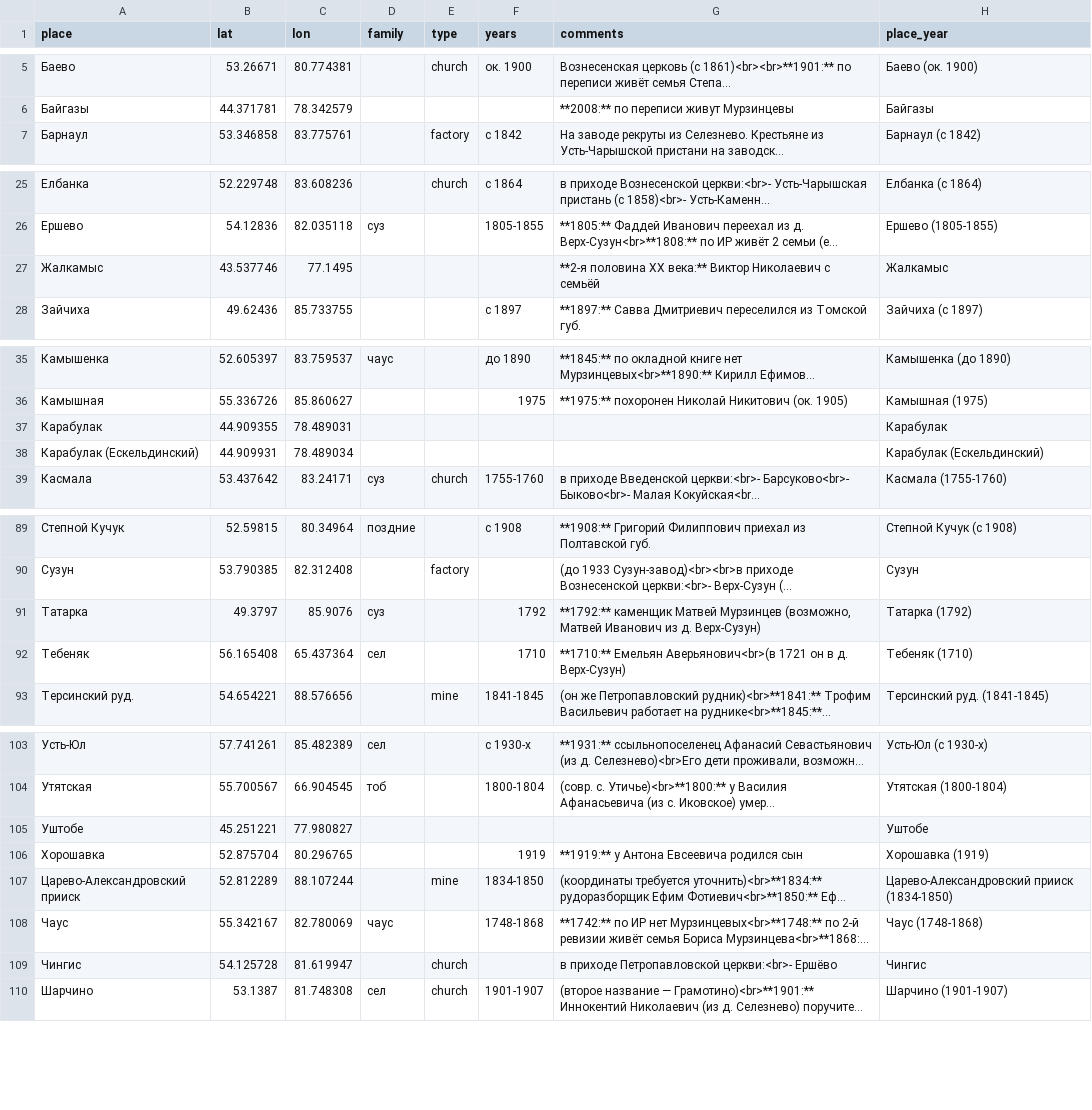
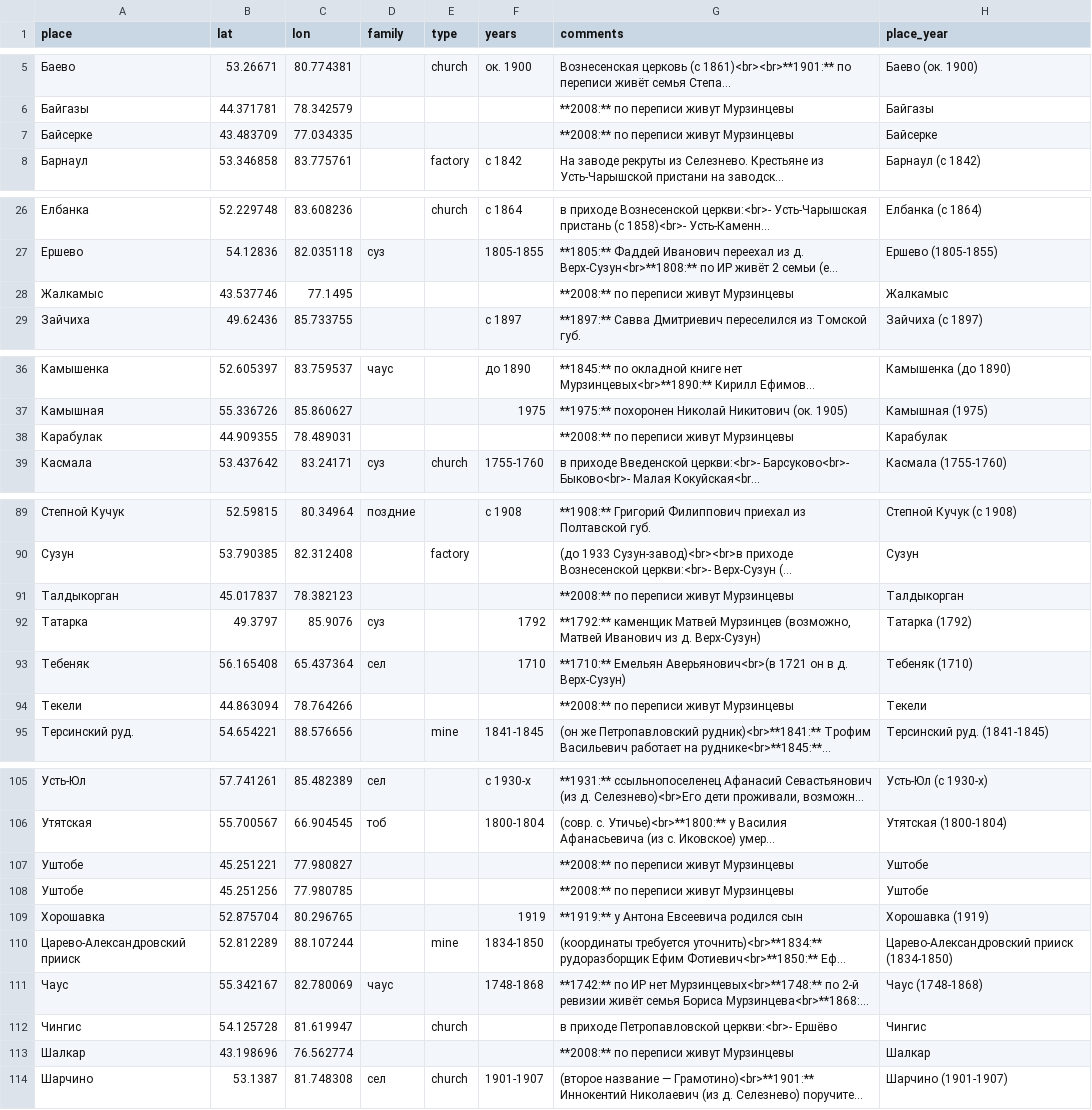
Before and after one commit to nikita-moor/genealogy, a CSV file: umap/places.csv, drawn as a sheet; only a part is shown, gaps mark what is left out; long unchanged cells end in …; removed rows and columns are numbered as before the commit, all else as after; the diff names each change by its address in the sheet, - before the commit and + after, or states it on an @@ line.

Commit message:
update places 2026-06-29

```diff
--- a/umap/places.csv
+++ b/umap/places.csv
+row 7: Байсерке | 43.483709 | 77.034335 |  |  |  | **2008:** по переписи живут Мурзинцевы | Байсерке
-G28 (comments): **2-я половина XX века:** Виктор Николаевич с семьёй
+G28 (comments): **2008:** по переписи живут Мурзинцевы
-G38 (comments): (empty)
+G38 (comments): **2008:** по переписи живут Мурзинцевы
-row 38: Карабулак (Ескельдинский) | 44.909931 | 78.489034 |  |  |  |  | Карабулак (Ескельдинский)
+row 91: Талдыкорган | 45.017837 | 78.382123 |  |  |  | **2008:** по переписи живут Мурзинцевы | Талдыкорган
+row 94: Текели | 44.863094 | 78.764266 |  |  |  | **2008:** по переписи живут Мурзинцевы | Текели
-G107 (comments): (empty)
+G107 (comments): **2008:** по переписи живут Мурзинцевы
+row 108: Уштобе | 45.251256 | 77.980785 |  |  |  | **2008:** по переписи живут Мурзинцевы | Уштобе
+row 113: Шалкар | 43.198696 | 76.562774 |  |  |  | **2008:** по переписи живут Мурзинцевы | Шалкар
```
